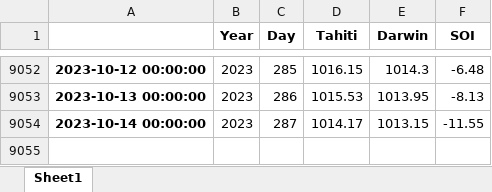
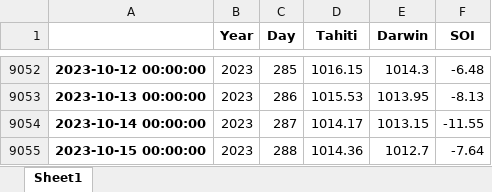
Before and after one commit to nram812/cpp, an Excel workbook: indices/data/daily_soi.xlsx, sheet Sheet1, drawn as a sheet; only a part is shown, gaps mark what is left out; values as stored, in another font and other column widths than the file's, no borders; the diff names each change by its address in the sheet, - before the commit and + after, or states it on an @@ line.

```diff
--- a/indices/data/daily_soi.xlsx (sheet Sheet1)
+++ b/indices/data/daily_soi.xlsx (sheet Sheet1)
+row 9055: 2023-10-15 00:00:00 | 2023 | 288 | 1014.36 | 1012.7 | -7.64
```
Also changed, not shown: indices/data/monthly_nino_index.xlsx, 3 other files.
